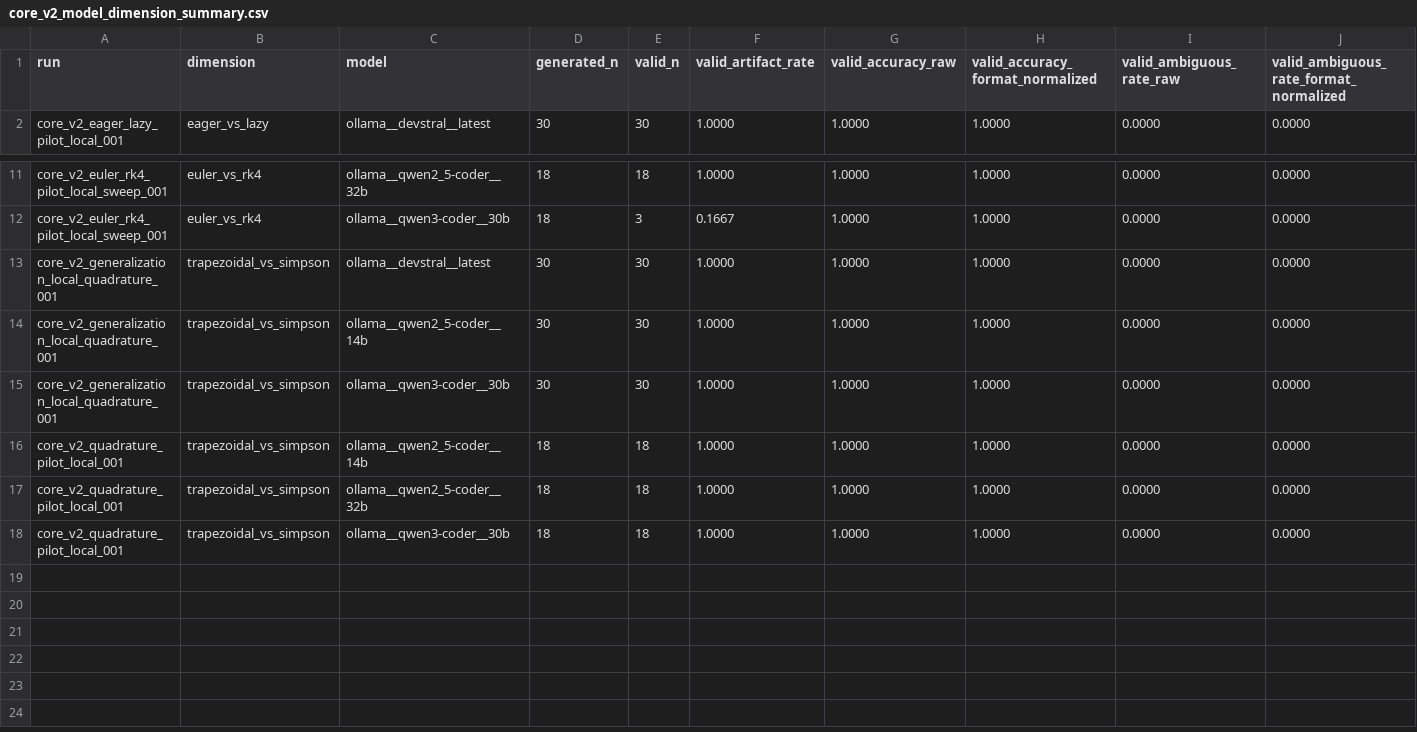
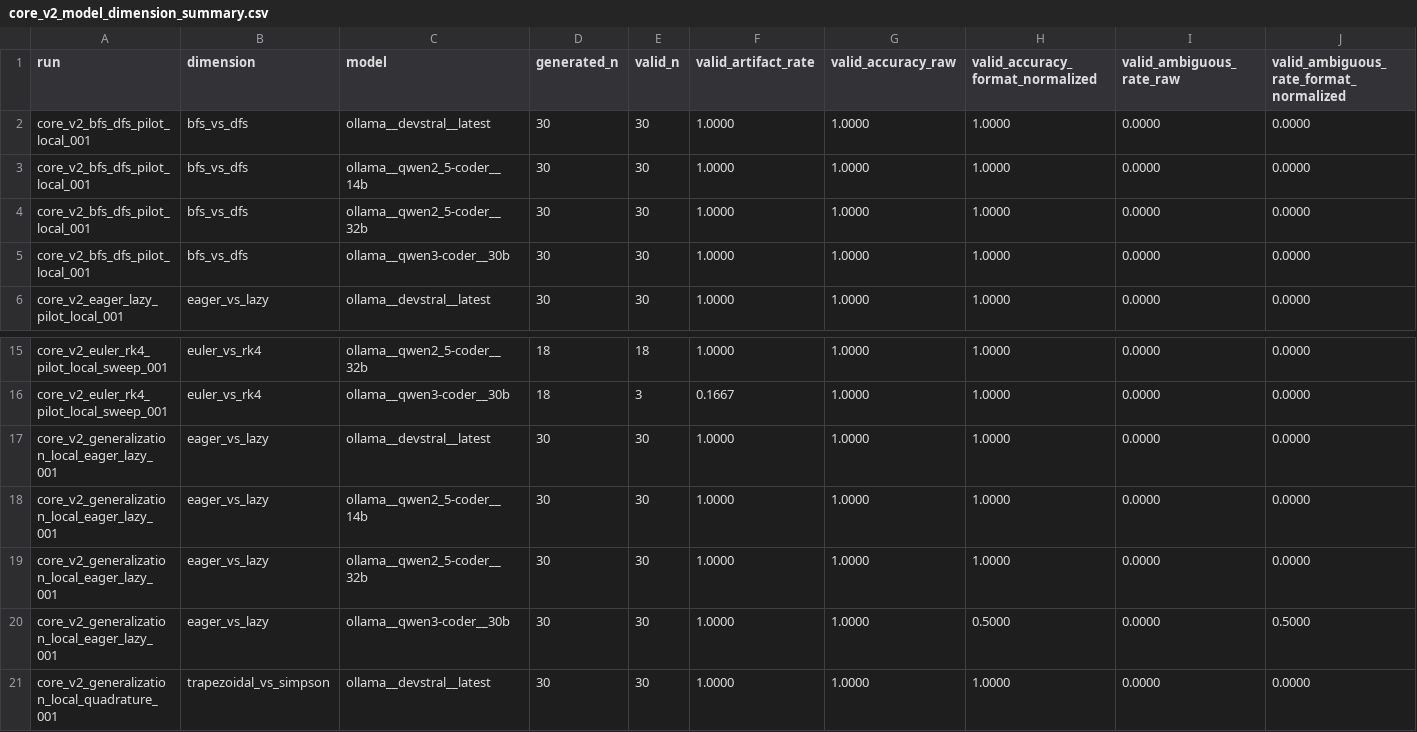
Before and after one commit to cesar-andress/invert, a CSV file: results/core_v2/core_v2_model_dimension_summary.csv, drawn as a sheet; only a part is shown, gaps mark what is left out; the shorter side is filled out with more unchanged rows; rows hold the shown columns only; the diff names each change by its address in the sheet, - before the commit and + after, or states it on an @@ line.

```diff
--- a/results/core_v2/core_v2_model_dimension_summary.csv
+++ b/results/core_v2/core_v2_model_dimension_summary.csv
+row 2: core_v2_bfs_dfs_pilot_local_001 | bfs_vs_dfs | ollama__devstral__latest | 30 | 30 | 1.0000 | 1.0000 | 1.0000 | 0.0000 | 0.0000
+row 3: core_v2_bfs_dfs_pilot_local_001 | bfs_vs_dfs | ollama__qwen2_5-coder__14b | 30 | 30 | 1.0000 | 1.0000 | 1.0000 | 0.0000 | 0.0000
+row 4: core_v2_bfs_dfs_pilot_local_001 | bfs_vs_dfs | ollama__qwen2_5-coder__32b | 30 | 30 | 1.0000 | 1.0000 | 1.0000 | 0.0000 | 0.0000
+row 5: core_v2_bfs_dfs_pilot_local_001 | bfs_vs_dfs | ollama__qwen3-coder__30b | 30 | 30 | 1.0000 | 1.0000 | 1.0000 | 0.0000 | 0.0000
+row 17: core_v2_generalization_local_eager_lazy_001 | eager_vs_lazy | ollama__devstral__latest | 30 | 30 | 1.0000 | 1.0000 | 1.0000 | 0.0000 | 0.0000
+row 18: core_v2_generalization_local_eager_lazy_001 | eager_vs_lazy | ollama__qwen2_5-coder__14b | 30 | 30 | 1.0000 | 1.0000 | 1.0000 | 0.0000 | 0.0000
+row 19: core_v2_generalization_local_eager_lazy_001 | eager_vs_lazy | ollama__qwen2_5-coder__32b | 30 | 30 | 1.0000 | 1.0000 | 1.0000 | 0.0000 | 0.0000
+row 20: core_v2_generalization_local_eager_lazy_001 | eager_vs_lazy | ollama__qwen3-coder__30b | 30 | 30 | 1.0000 | 1.0000 | 0.5000 | 0.0000 | 0.5000
```
Also changed, not shown: results/core_v2/core_v2_dimension_summary.csv, 16 other files.
